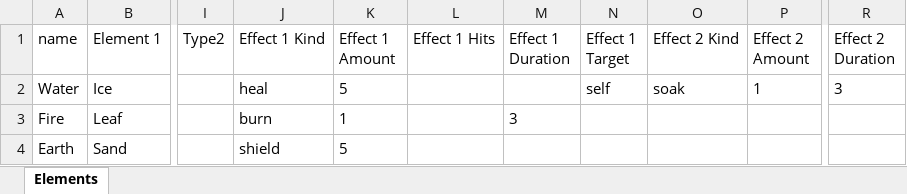
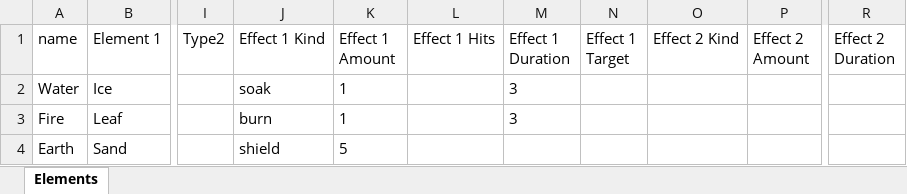
Before and after one commit to wwestfall91/Wade.Land, an Excel workbook: elements.xlsx, sheet Elements, drawn as a sheet; only a part is shown, gaps mark what is left out; values as stored, in another font and other column widths than the file's, no borders; the diff names each change by its address in the sheet, - before the commit and + after, or states it on an @@ line.

```diff
--- a/elements.xlsx (sheet Elements)
+++ b/elements.xlsx (sheet Elements)
-J2 (Effect 1 Kind): heal
+J2 (Effect 1 Kind): soak
-K2 (Effect 1 Amount): 5
+K2 (Effect 1 Amount): 1
-M2 (Effect 1 Duration): (empty)
+M2 (Effect 1 Duration): 3
-N2 (Effect 1 Target): self
+N2 (Effect 1 Target): (empty)
-O2 (Effect 2 Kind): soak
+O2 (Effect 2 Kind): (empty)
-P2 (Effect 2 Amount): 1
+P2 (Effect 2 Amount): (empty)
-R2 (Effect 2 Duration): 3
+R2 (Effect 2 Duration): (empty)
```
Also changed, not shown: 5 other files.
